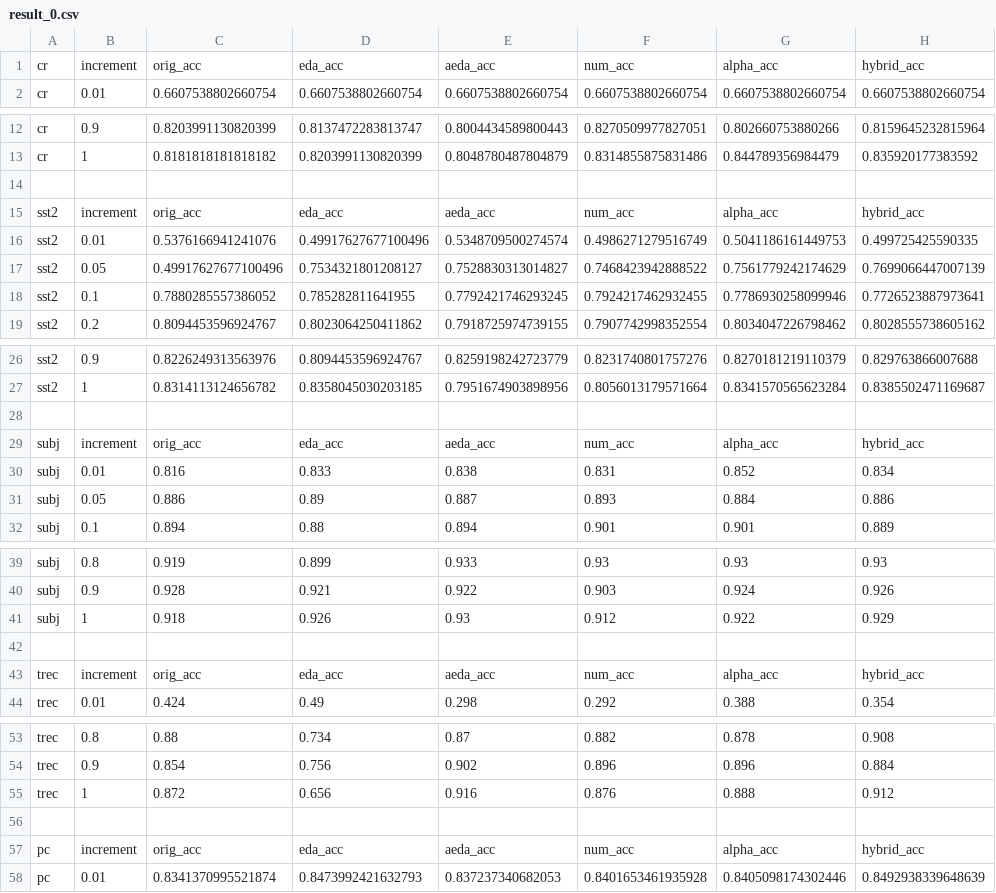
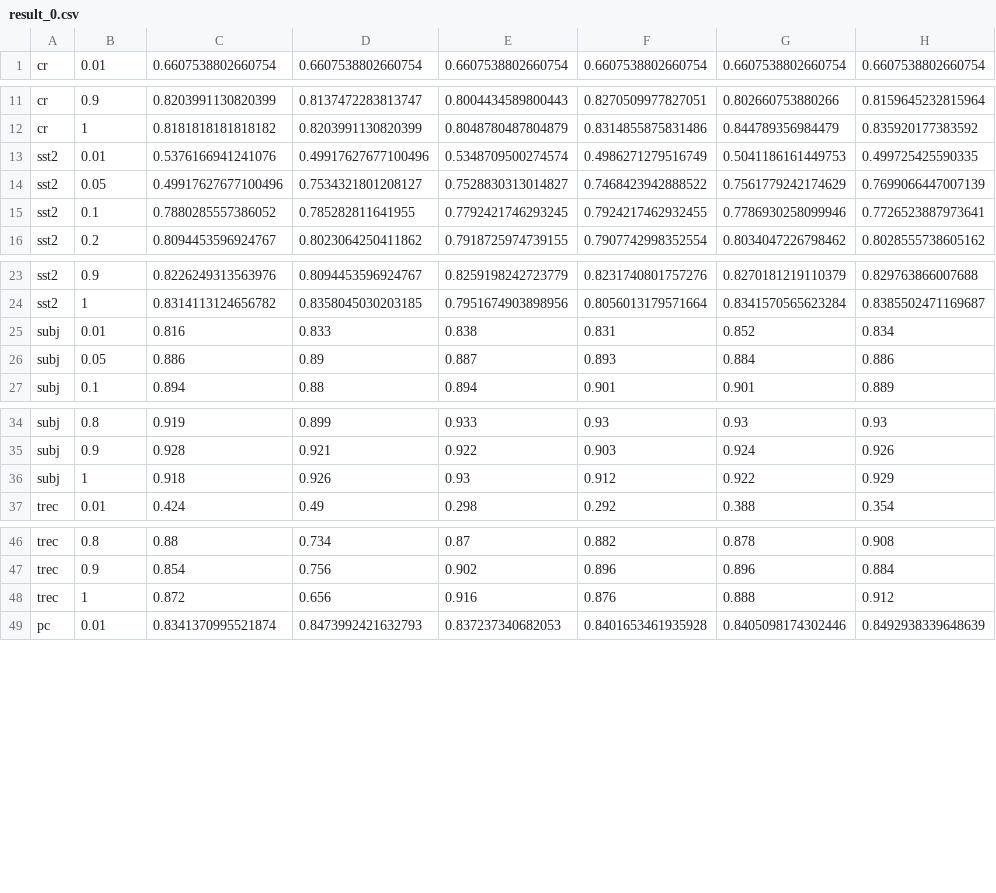
Before and after one commit to yoonichoi/NoiseInjection-TextClassification, a CSV file: experiments/increments_experiment/outputs/initial/result_0.csv, drawn as a sheet; only a part is shown, gaps mark what is left out.

Commit message:
individual plot for increment experiment

```diff
--- a/experiments/increments_experiment/outputs/initial/result_0.csv
+++ b/experiments/increments_experiment/outputs/initial/result_0.csv
@@ -1,2 +1 @@
-cr, increment, orig_acc, eda_acc, aeda_acc, num_acc, alpha_acc, hybrid_acc
 cr, 0.01, 0.6607538802660754, 0.6607538802660754, 0.6607538802660754, 0.6607538802660754, 0.6607538802660754, 0.6607538802660754
@@ -13,4 +12,2 @@ cr, 0.9, 0.8203991130820399, 0.8137472283813747, 0.8004434589800443, 0.827050997
 cr, 1, 0.8181818181818182, 0.8203991130820399, 0.8048780487804879, 0.8314855875831486, 0.844789356984479, 0.835920177383592
-
-sst2, increment, orig_acc, eda_acc, aeda_acc, num_acc, alpha_acc, hybrid_acc
 sst2, 0.01, 0.5376166941241076, 0.49917627677100496, 0.5348709500274574, 0.4986271279516749, 0.5041186161449753, 0.499725425590335
@@ -27,4 +24,2 @@ sst2, 0.9, 0.8226249313563976, 0.8094453596924767, 0.8259198242723779, 0.8231740
 sst2, 1, 0.8314113124656782, 0.8358045030203185, 0.7951674903898956, 0.8056013179571664, 0.8341570565623284, 0.8385502471169687
-
-subj, increment, orig_acc, eda_acc, aeda_acc, num_acc, alpha_acc, hybrid_acc
 subj, 0.01, 0.816, 0.833, 0.838, 0.831, 0.852, 0.834
@@ -41,4 +36,2 @@ subj, 0.9, 0.928, 0.921, 0.922, 0.903, 0.924, 0.926
 subj, 1, 0.918, 0.926, 0.93, 0.912, 0.922, 0.929
-
-trec, increment, orig_acc, eda_acc, aeda_acc, num_acc, alpha_acc, hybrid_acc
 trec, 0.01, 0.424, 0.49, 0.298, 0.292, 0.388, 0.354
@@ -55,4 +48,2 @@ trec, 0.9, 0.854, 0.756, 0.902, 0.896, 0.896, 0.884
 trec, 1, 0.872, 0.656, 0.916, 0.876, 0.888, 0.912
-
-pc, increment, orig_acc, eda_acc, aeda_acc, num_acc, alpha_acc, hybrid_acc
 pc, 0.01, 0.8341370995521874, 0.8473992421632793, 0.837237340682053, 0.8401653461935928, 0.8405098174302446, 0.8492938339648639
```
Also changed, not shown: experiments/increments_experiment/outputs/initial/aggregated_results.csv, experiments/increments_experiment/outputs/initial/result_1.csv, 10 other files.
